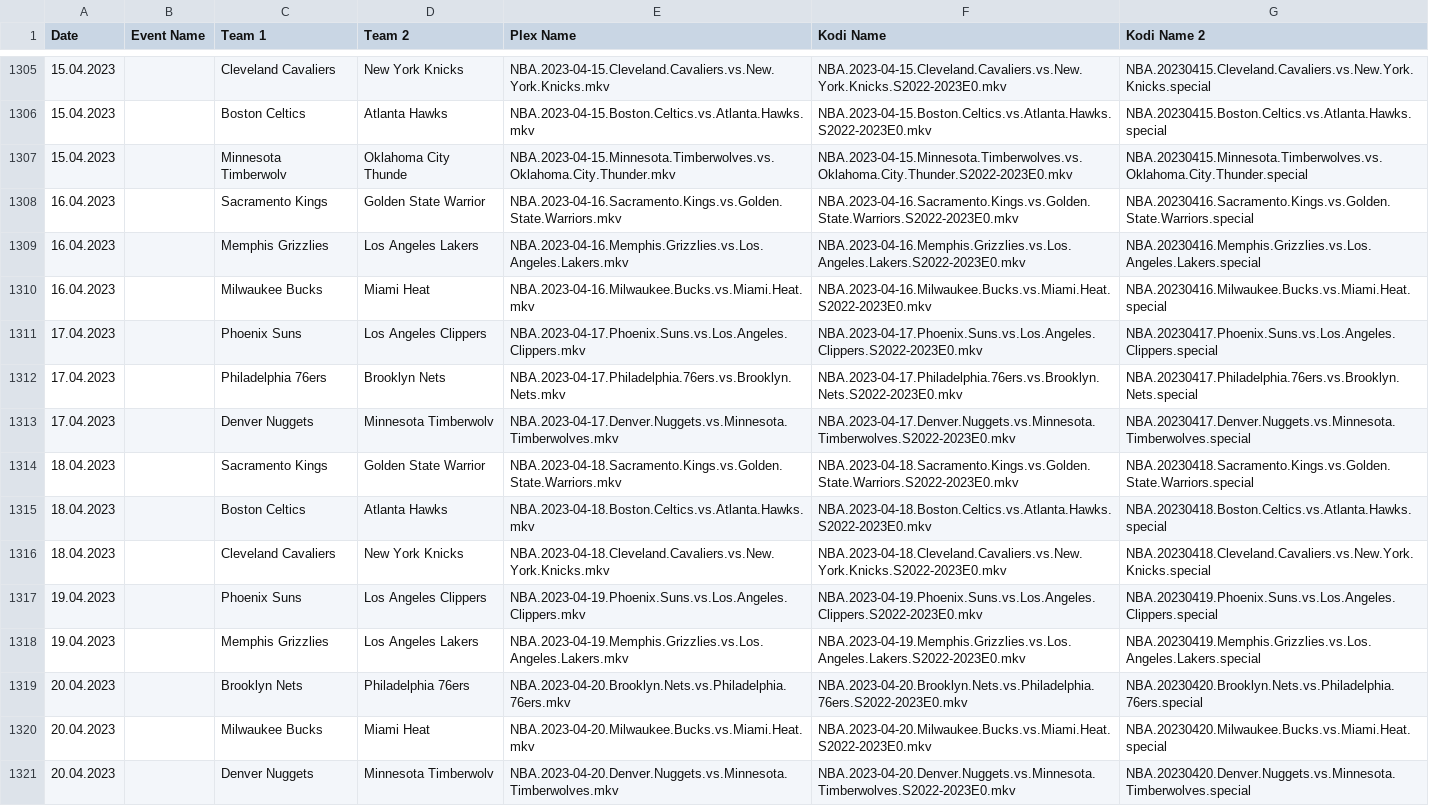
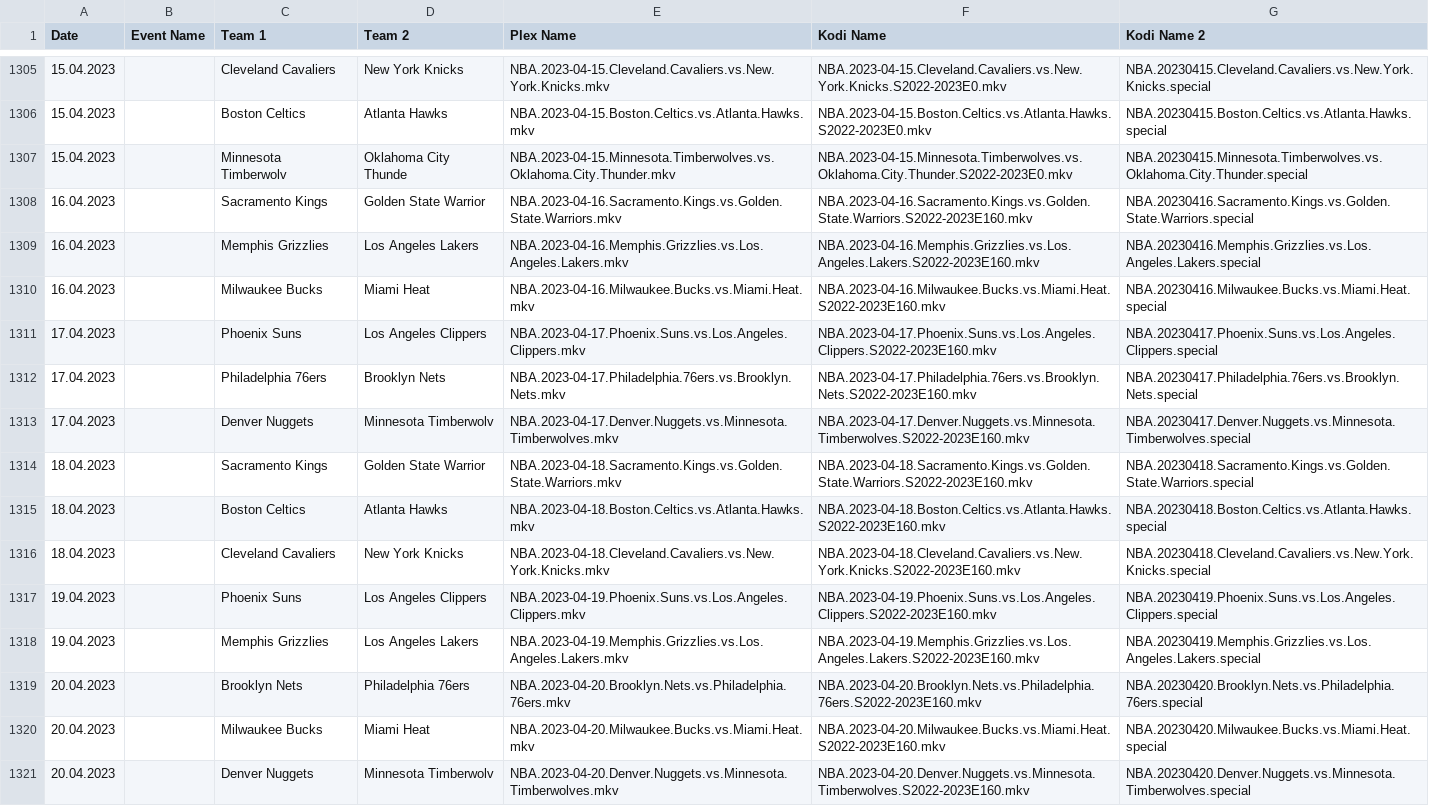
Before and after one commit to AcidAlchamy/Acids-SportTorrent-Renamer, a CSV file: Data/4387_2022-2023_Event_Info.csv, drawn as a sheet; only a part is shown, gaps mark what is left out; the diff covers the shown part only; the diff names each change by its address in the sheet, - before the commit and + after, or states it on an @@ line.

Commit message:
Update Data

```diff
--- a/Data/4387_2022-2023_Event_Info.csv
+++ b/Data/4387_2022-2023_Event_Info.csv
-F1308 (Kodi Name): NBA.2023-04-16.Sacramento.Kings.vs.Golden.State.Warriors.S2022-2023E0.mkv
+F1308 (Kodi Name): NBA.2023-04-16.Sacramento.Kings.vs.Golden.State.Warriors.S2022-2023E160.mkv
-F1309 (Kodi Name): NBA.2023-04-16.Memphis.Grizzlies.vs.Los.Angeles.Lakers.S2022-2023E0.mkv
+F1309 (Kodi Name): NBA.2023-04-16.Memphis.Grizzlies.vs.Los.Angeles.Lakers.S2022-2023E160.mkv
-F1310 (Kodi Name): NBA.2023-04-16.Milwaukee.Bucks.vs.Miami.Heat.S2022-2023E0.mkv
+F1310 (Kodi Name): NBA.2023-04-16.Milwaukee.Bucks.vs.Miami.Heat.S2022-2023E160.mkv
-F1311 (Kodi Name): NBA.2023-04-17.Phoenix.Suns.vs.Los.Angeles.Clippers.S2022-2023E0.mkv
+F1311 (Kodi Name): NBA.2023-04-17.Phoenix.Suns.vs.Los.Angeles.Clippers.S2022-2023E160.mkv
-F1312 (Kodi Name): NBA.2023-04-17.Philadelphia.76ers.vs.Brooklyn.Nets.S2022-2023E0.mkv
+F1312 (Kodi Name): NBA.2023-04-17.Philadelphia.76ers.vs.Brooklyn.Nets.S2022-2023E160.mkv
-F1313 (Kodi Name): NBA.2023-04-17.Denver.Nuggets.vs.Minnesota.Timberwolves.S2022-2023E0.mkv
+F1313 (Kodi Name): NBA.2023-04-17.Denver.Nuggets.vs.Minnesota.Timberwolves.S2022-2023E160.mkv
-F1314 (Kodi Name): NBA.2023-04-18.Sacramento.Kings.vs.Golden.State.Warriors.S2022-2023E0.mkv
+F1314 (Kodi Name): NBA.2023-04-18.Sacramento.Kings.vs.Golden.State.Warriors.S2022-2023E160.mkv
-F1315 (Kodi Name): NBA.2023-04-18.Boston.Celtics.vs.Atlanta.Hawks.S2022-2023E0.mkv
+F1315 (Kodi Name): NBA.2023-04-18.Boston.Celtics.vs.Atlanta.Hawks.S2022-2023E160.mkv
-F1316 (Kodi Name): NBA.2023-04-18.Cleveland.Cavaliers.vs.New.York.Knicks.S2022-2023E0.mkv
+F1316 (Kodi Name): NBA.2023-04-18.Cleveland.Cavaliers.vs.New.York.Knicks.S2022-2023E160.mkv
-F1317 (Kodi Name): NBA.2023-04-19.Phoenix.Suns.vs.Los.Angeles.Clippers.S2022-2023E0.mkv
+F1317 (Kodi Name): NBA.2023-04-19.Phoenix.Suns.vs.Los.Angeles.Clippers.S2022-2023E160.mkv
-F1318 (Kodi Name): NBA.2023-04-19.Memphis.Grizzlies.vs.Los.Angeles.Lakers.S2022-2023E0.mkv
+F1318 (Kodi Name): NBA.2023-04-19.Memphis.Grizzlies.vs.Los.Angeles.Lakers.S2022-2023E160.mkv
-F1319 (Kodi Name): NBA.2023-04-20.Brooklyn.Nets.vs.Philadelphia.76ers.S2022-2023E0.mkv
+F1319 (Kodi Name): NBA.2023-04-20.Brooklyn.Nets.vs.Philadelphia.76ers.S2022-2023E160.mkv
-F1320 (Kodi Name): NBA.2023-04-20.Milwaukee.Bucks.vs.Miami.Heat.S2022-2023E0.mkv
+F1320 (Kodi Name): NBA.2023-04-20.Milwaukee.Bucks.vs.Miami.Heat.S2022-2023E160.mkv
-F1321 (Kodi Name): NBA.2023-04-20.Denver.Nuggets.vs.Minnesota.Timberwolves.S2022-2023E0.mkv
+F1321 (Kodi Name): NBA.2023-04-20.Denver.Nuggets.vs.Minnesota.Timberwolves.S2022-2023E160.mkv
```
Also changed, not shown: 72 edited cells elsewhere in this file.
